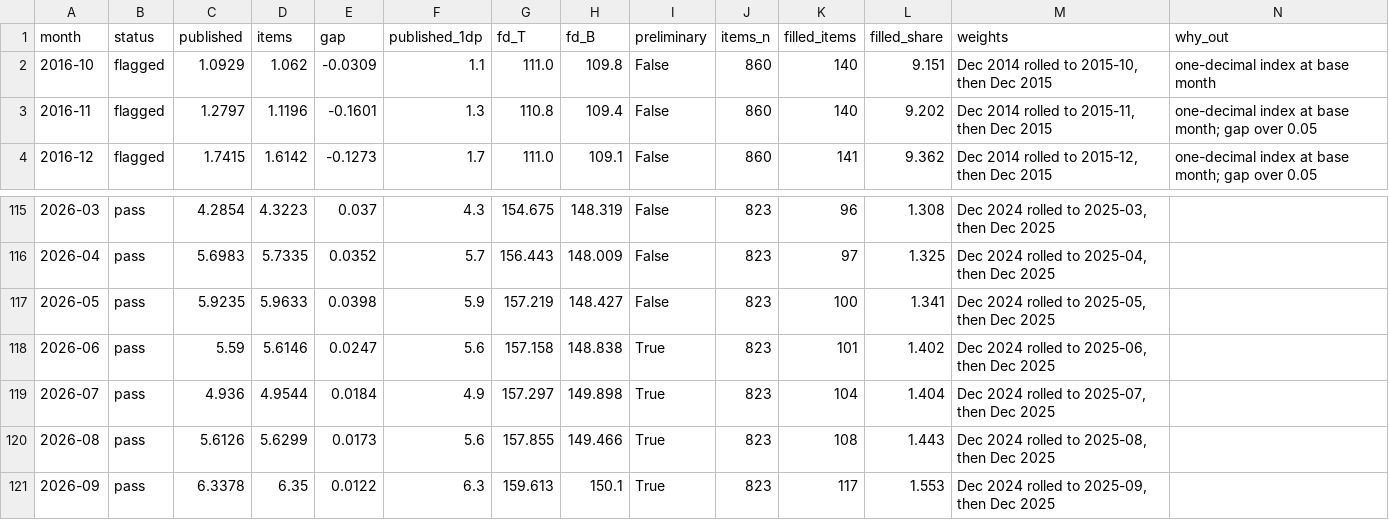
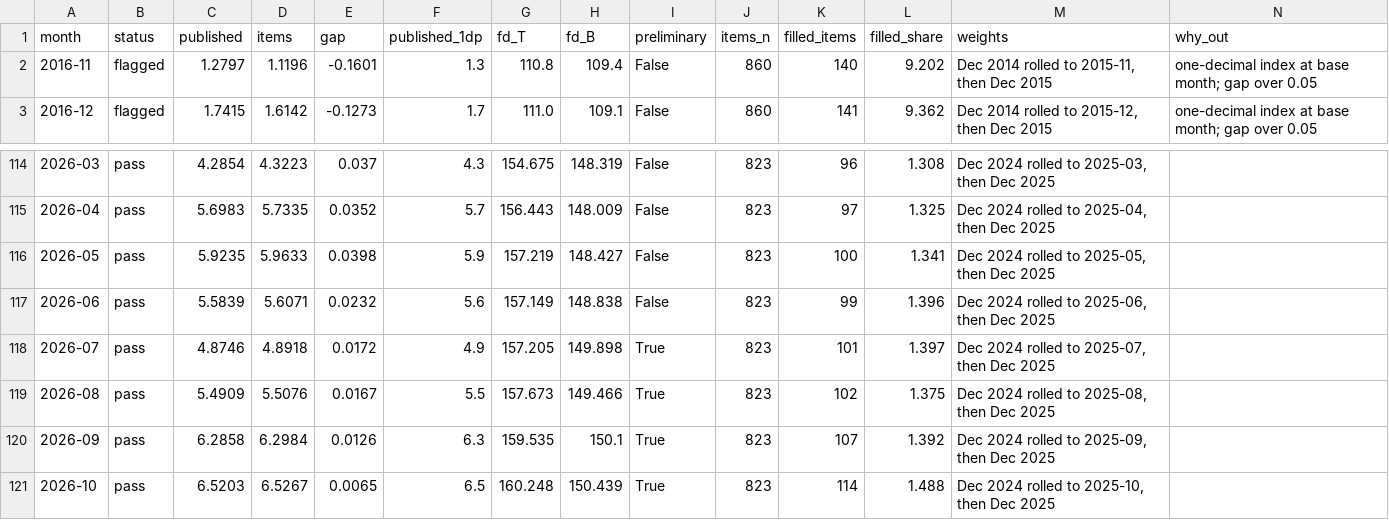
Before and after one commit to Data4ThePeople/PPI_analysis, a CSV file: data/processed/monthly_summary.csv, drawn as a sheet; only a part is shown, gaps mark what is left out.

```diff
--- a/data/processed/monthly_summary.csv
+++ b/data/processed/monthly_summary.csv
@@ -1,3 +1,2 @@
 month,status,published,items,gap,published_1dp,fd_T,fd_B,preliminary,items_n,filled_items,filled_share,weights,why_out
-2016-10,flagged,1.0929,1.062,-0.0309,1.1,111.0,109.8,False,860,140,9.151,"Dec 2014 rolled to 2015-10, then Dec 2015",one-decimal index at base month
 2016-11,flagged,1.2797,1.1196,-0.1601,1.3,110.8,109.4,False,860,140,9.202,"Dec 2014 rolled to 2015-11, then Dec 2015",one-decimal index at base month; gap over 0.05
@@ -117,5 +116,6 @@ month,status,published,items,gap,published_1dp,fd_T,fd_B,preliminary,items_n,fil
 2026-05,pass,5.9235,5.9633,0.0398,5.9,157.219,148.427,False,823,100,1.341,"Dec 2024 rolled to 2025-05, then Dec 2025",
-2026-06,pass,5.59,5.6146,0.0247,5.6,157.158,148.838,True,823,101,1.402,"Dec 2024 rolled to 2025-06, then Dec 2025",
-2026-07,pass,4.936,4.9544,0.0184,4.9,157.297,149.898,True,823,104,1.404,"Dec 2024 rolled to 2025-07, then Dec 2025",
-2026-08,pass,5.6126,5.6299,0.0173,5.6,157.855,149.466,True,823,108,1.443,"Dec 2024 rolled to 2025-08, then Dec 2025",
-2026-09,pass,6.3378,6.35,0.0122,6.3,159.613,150.1,True,823,117,1.553,"Dec 2024 rolled to 2025-09, then Dec 2025",
+2026-06,pass,5.5839,5.6071,0.0232,5.6,157.149,148.838,False,823,99,1.396,"Dec 2024 rolled to 2025-06, then Dec 2025",
+2026-07,pass,4.8746,4.8918,0.0172,4.9,157.205,149.898,True,823,101,1.397,"Dec 2024 rolled to 2025-07, then Dec 2025",
+2026-08,pass,5.4909,5.5076,0.0167,5.5,157.673,149.466,True,823,102,1.375,"Dec 2024 rolled to 2025-08, then Dec 2025",
+2026-09,pass,6.2858,6.2984,0.0126,6.3,159.535,150.1,True,823,107,1.392,"Dec 2024 rolled to 2025-09, then Dec 2025",
+2026-10,pass,6.5203,6.5267,0.0065,6.5,160.248,150.439,True,823,114,1.488,"Dec 2024 rolled to 2025-10, then Dec 2025",
```
Also changed, not shown: 8 other files.
